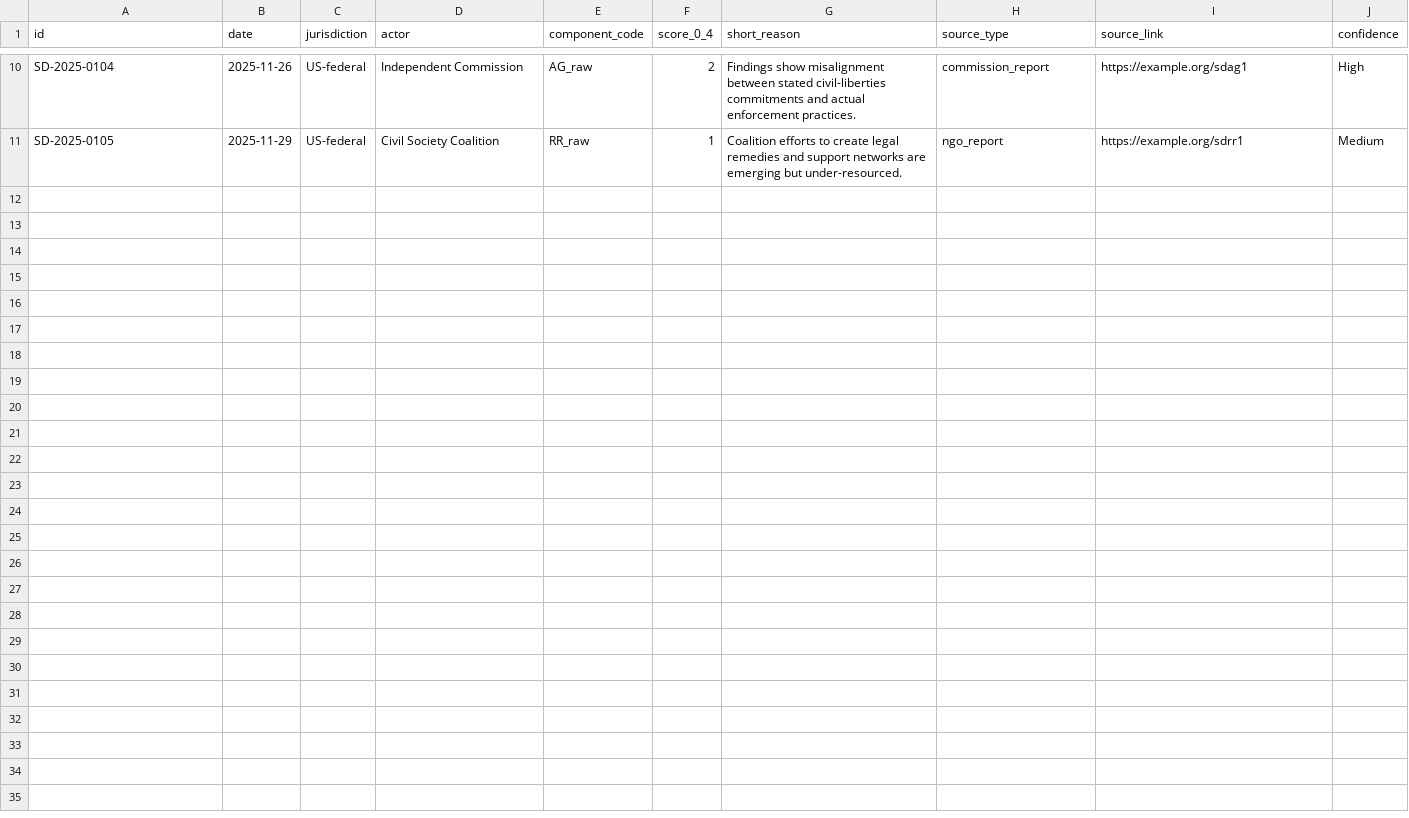
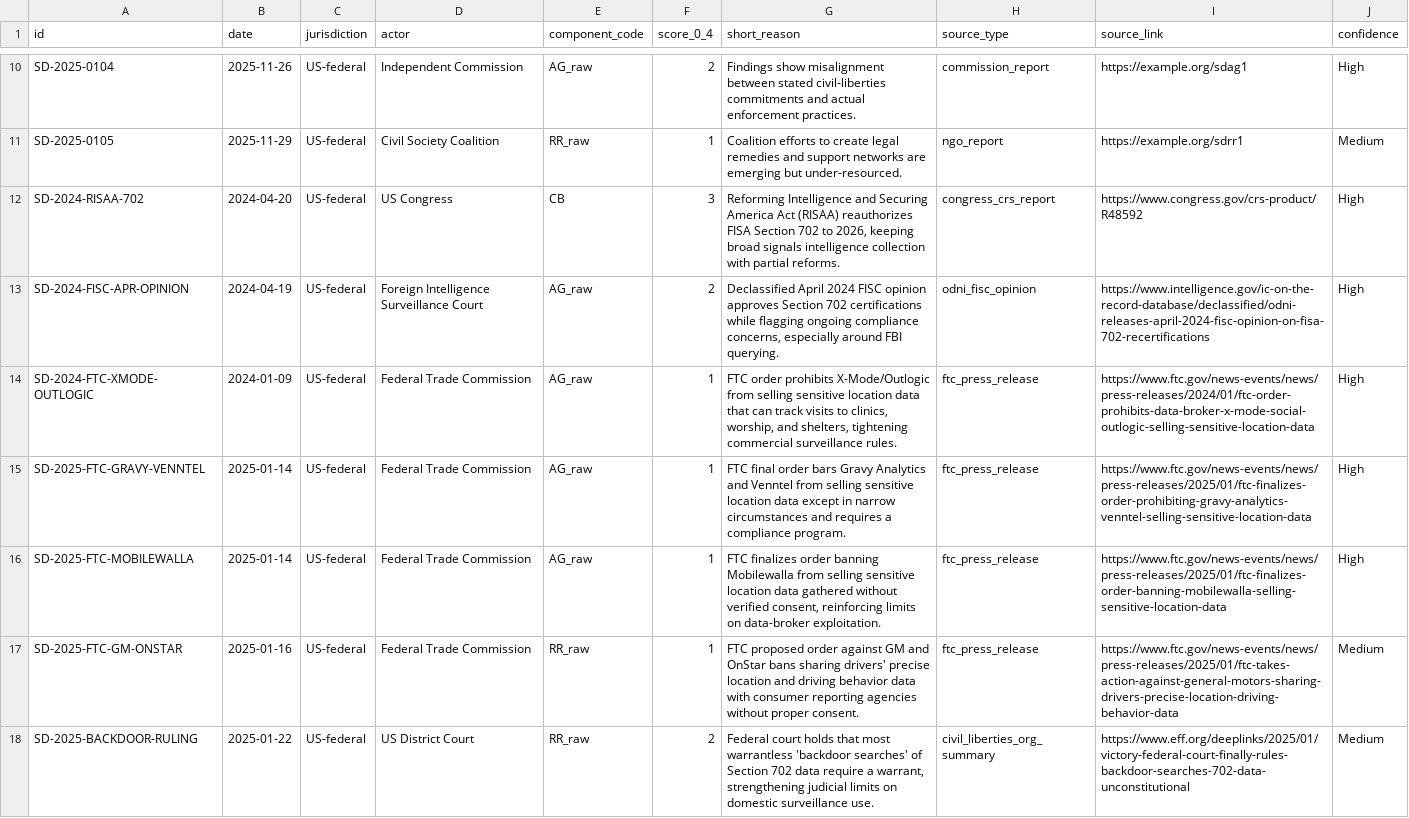
Before and after one commit to calenb2/civic-telemetry, a CSV file: ops/SDEI_Evidence.csv, drawn as a sheet; only a part is shown, gaps mark what is left out; the diff names each change by its address in the sheet, - before the commit and + after, or states it on an @@ line.

Commit message:
Enrich S pillar and SDEI with SCOTUS, FISA 702, and FTC evidence

```diff
--- a/ops/SDEI_Evidence.csv
+++ b/ops/SDEI_Evidence.csv
+row 12: SD-2024-RISAA-702 | 2024-04-20 | US-federal | US Congress | CB | 3 | Reforming Intelligence and Securing America Act (RISAA) reauthorizes FISA Section 702 to 2026, keeping broad signals intelligence collection with partial reforms. | congress_crs_report | https://www.congress.gov/crs-product/R48592 | High
+row 13: SD-2024-FISC-APR-OPINION | 2024-04-19 | US-federal | Foreign Intelligence Surveillance Court | AG_raw | 2 | Declassified April 2024 FISC opinion approves Section 702 certifications while flagging ongoing compliance concerns, especially around FBI querying. | odni_fisc_opinion | https://www.intelligence.gov/ic-on-the-record-database/declassified/odni-releases-april-2024-fisc-opinion-on-fisa-702-recertifications | High
+row 14: SD-2024-FTC-XMODE-OUTLOGIC | 2024-01-09 | US-federal | Federal Trade Commission | AG_raw | 1 | FTC order prohibits X-Mode/Outlogic from selling sensitive location data that can track visits to clinics, worship, and shelters, tightening commercial surveillance rules. | ftc_press_release | https://www.ftc.gov/news-events/news/press-releases/2024/01/ftc-order-prohibits-data-broker-x-mode-social-outlogic-selling-sensitive-location-data | High
+row 15: SD-2025-FTC-GRAVY-VENNTEL | 2025-01-14 | US-federal | Federal Trade Commission | AG_raw | 1 | FTC final order bars Gravy Analytics and Venntel from selling sensitive location data except in narrow circumstances and requires a compliance program. | ftc_press_release | https://www.ftc.gov/news-events/news/press-releases/2025/01/ftc-finalizes-order-prohibiting-gravy-analytics-venntel-selling-sensitive-location-data | High
+row 16: SD-2025-FTC-MOBILEWALLA | 2025-01-14 | US-federal | Federal Trade Commission | AG_raw | 1 | FTC finalizes order banning Mobilewalla from selling sensitive location data gathered without verified consent, reinforcing limits on data-broker exploitation. | ftc_press_release | https://www.ftc.gov/news-events/news/press-releases/2025/01/ftc-finalizes-order-banning-mobilewalla-selling-sensitive-location-data | High
+row 17: SD-2025-FTC-GM-ONSTAR | 2025-01-16 | US-federal | Federal Trade Commission | RR_raw | 1 | FTC proposed order against GM and OnStar bans sharing drivers' precise location and driving behavior data with consumer reporting agencies without proper consent. | ftc_press_release | https://www.ftc.gov/news-events/news/press-releases/2025/01/ftc-takes-action-against-general-motors-sharing-drivers-precise-location-driving-behavior-data | Medium
+row 18: SD-2025-BACKDOOR-RULING | 2025-01-22 | US-federal | US District Court | RR_raw | 2 | Federal court holds that most warrantless 'backdoor searches' of Section 702 data require a warrant, strengthening judicial limits on domestic surveillance use. | civil_liberties_org_summary | https://www.eff.org/deeplinks/2025/01/victory-federal-court-finally-rules-backdoor-searches-702-data-unconstitutional | Medium
```
Also changed, not shown: ops/SCALES_Evidence.csv, 2 other files.
